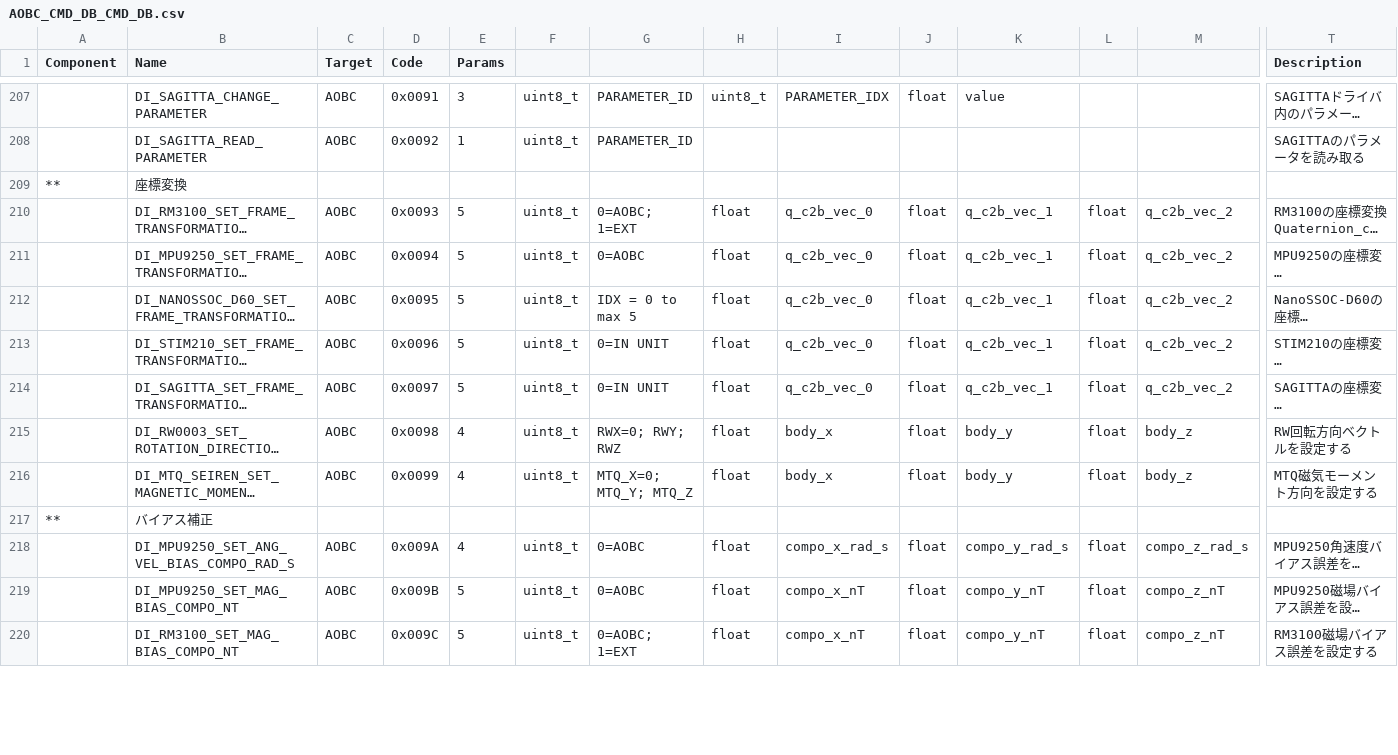
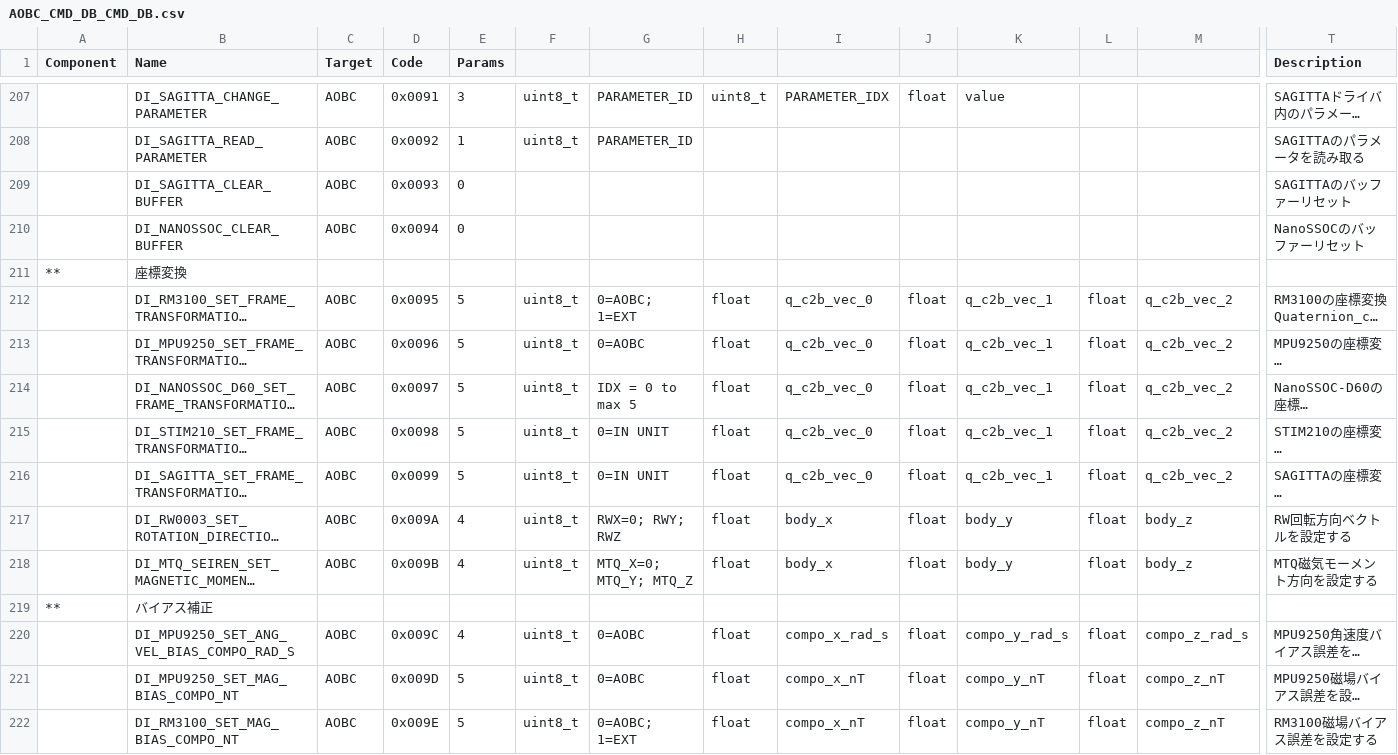
Before and after one commit to ut-issl/c2a-aobc, a CSV file: database/CMD_DB/AOBC_CMD_DB_CMD_DB.csv, drawn as a sheet; only a part is shown, gaps mark what is left out; long unchanged cells end in …; addresses are those after the commit; rows hold the shown columns only; the diff covers the shown part only; the diff names each change by its address in the sheet, - before the commit and + after, or states it on an @@ line.

```diff
--- a/database/CMD_DB/AOBC_CMD_DB_CMD_DB.csv
+++ b/database/CMD_DB/AOBC_CMD_DB_CMD_DB.csv
+row 209:  | DI_SAGITTA_CLEAR_BUFFER | AOBC | 0x0093 | 0 |  |  |  |  |  |  |  |  | SAGITTAのバッファーリセット
+row 210:  | DI_NANOSSOC_CLEAR_BUFFER | AOBC | 0x0094 | 0 |  |  |  |  |  |  |  |  | NanoSSOCのバッファーリセット
-D212 (Code): 0x0093
+D212 (Code): 0x0095
-D213 (Code): 0x0094
+D213 (Code): 0x0096
-D214 (Code): 0x0095
+D214 (Code): 0x0097
-D215 (Code): 0x0096
+D215 (Code): 0x0098
-D216 (Code): 0x0097
+D216 (Code): 0x0099
-D217 (Code): 0x0098
+D217 (Code): 0x009A
-D218 (Code): 0x0099
+D218 (Code): 0x009B
-D220 (Code): 0x009A
+D220 (Code): 0x009C
-D221 (Code): 0x009B
+D221 (Code): 0x009D
-D222 (Code): 0x009C
+D222 (Code): 0x009E
```
Also changed, not shown: 22 edited cells elsewhere in this file, 4 other files.
